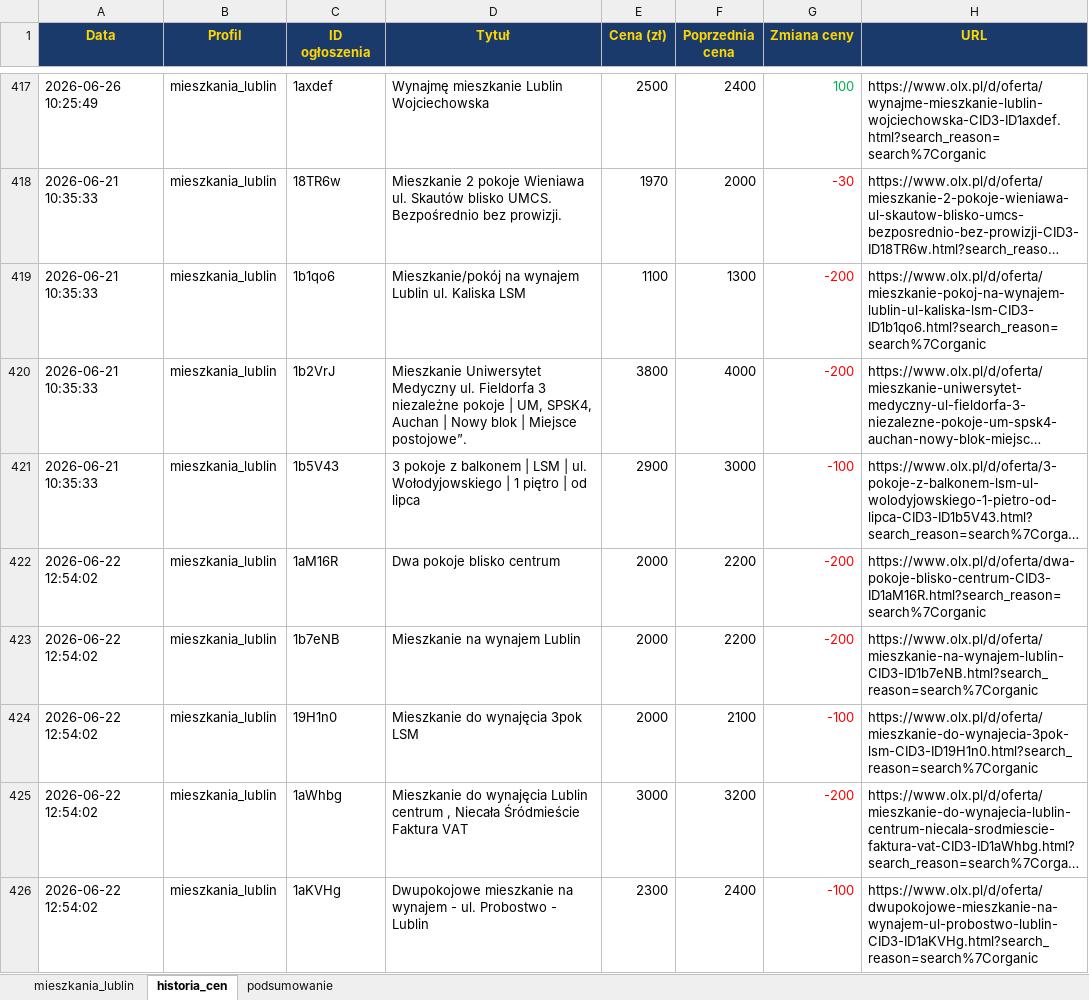
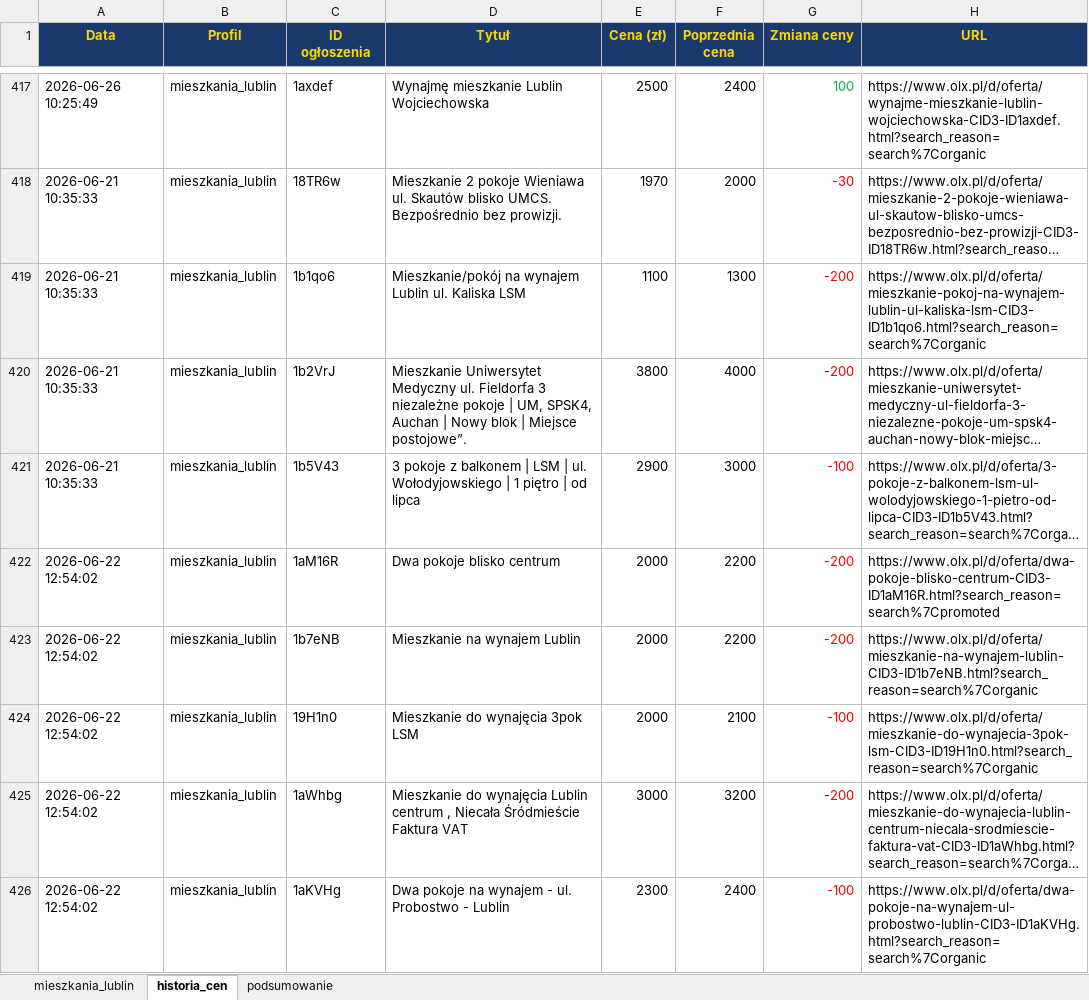
Before and after one commit to Bonaventura-EW/SZPERACZ-MIESZKANIOWY, an Excel workbook: data/szperacz_mieszkaniowy.xlsx, sheet historia_cen, drawn as a sheet; only a part is shown, gaps mark what is left out; long unchanged cells end in …; values as stored, in another font and other column widths than the file's, no borders; the diff covers the shown part only; the diff names each change by its address in the sheet, - before the commit and + after, or states it on an @@ line.

```diff
--- a/data/szperacz_mieszkaniowy.xlsx (sheet historia_cen)
+++ b/data/szperacz_mieszkaniowy.xlsx (sheet historia_cen)
-H422 (URL): https://www.olx.pl/d/oferta/dwa-pokoje-blisko-centrum-CID3-ID1aM16R.html?search_reason=search%7Corganic
+H422 (URL): https://www.olx.pl/d/oferta/dwa-pokoje-blisko-centrum-CID3-ID1aM16R.html?search_reason=search%7Cpromoted
-D426 (Tytuł): Dwupokojowe mieszkanie na wynajem…
+D426 (Tytuł): Dwa pokoje na wynajem…
-H426 (URL): https://www.olx.pl/d/oferta/dwupokojowe-mieszkanie-na-wynajem-ul-probostwo-lublin-CID3-ID1aKVHg.html?search_reason=search%7Corganic
+H426 (URL): https://www.olx.pl/d/oferta/dwa-pokoje-na-wynajem-ul-probostwo-lublin-CID3-ID1aKVHg.html?search_reason=search%7Corganic
```
Also changed, not shown: 5 added rows and 22 edited cells elsewhere in this sheet, sheet mieszkania_lublin, sheet podsumowanie, 4 other files.
